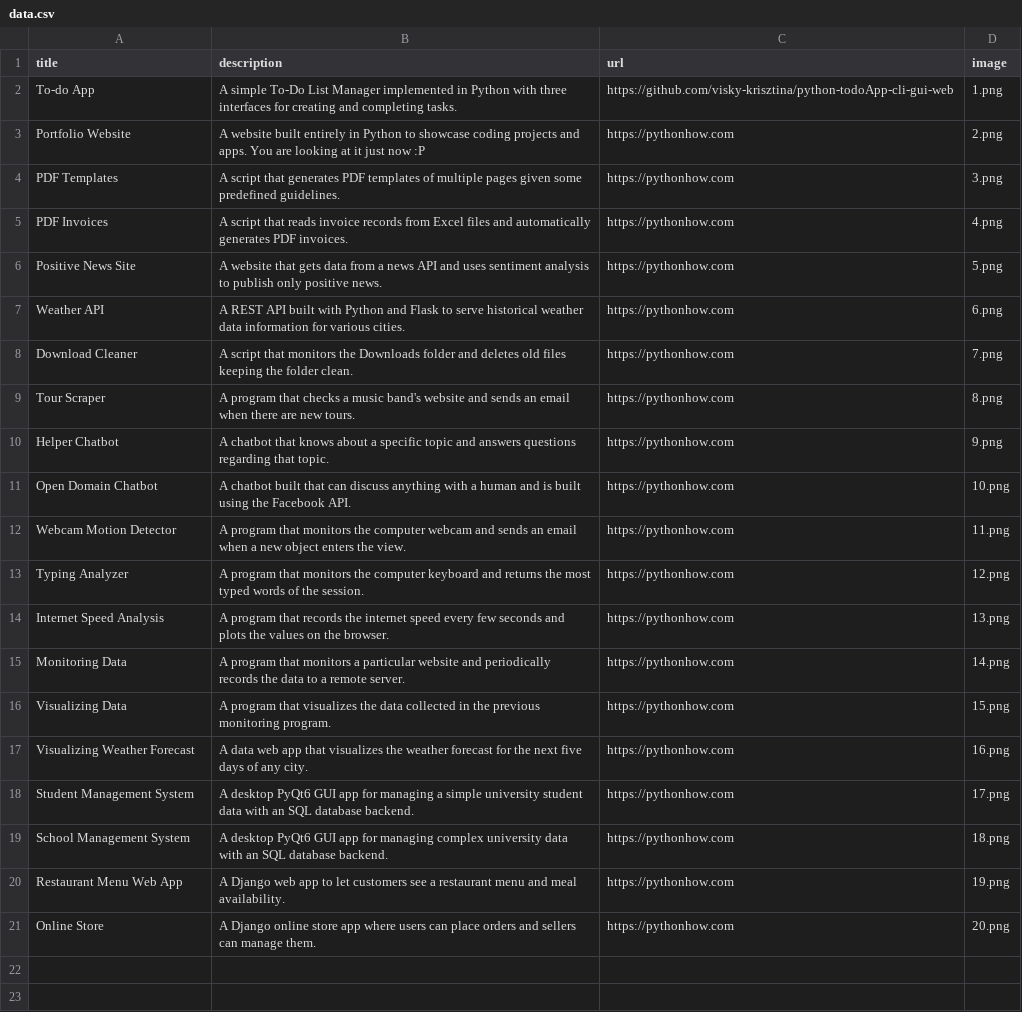
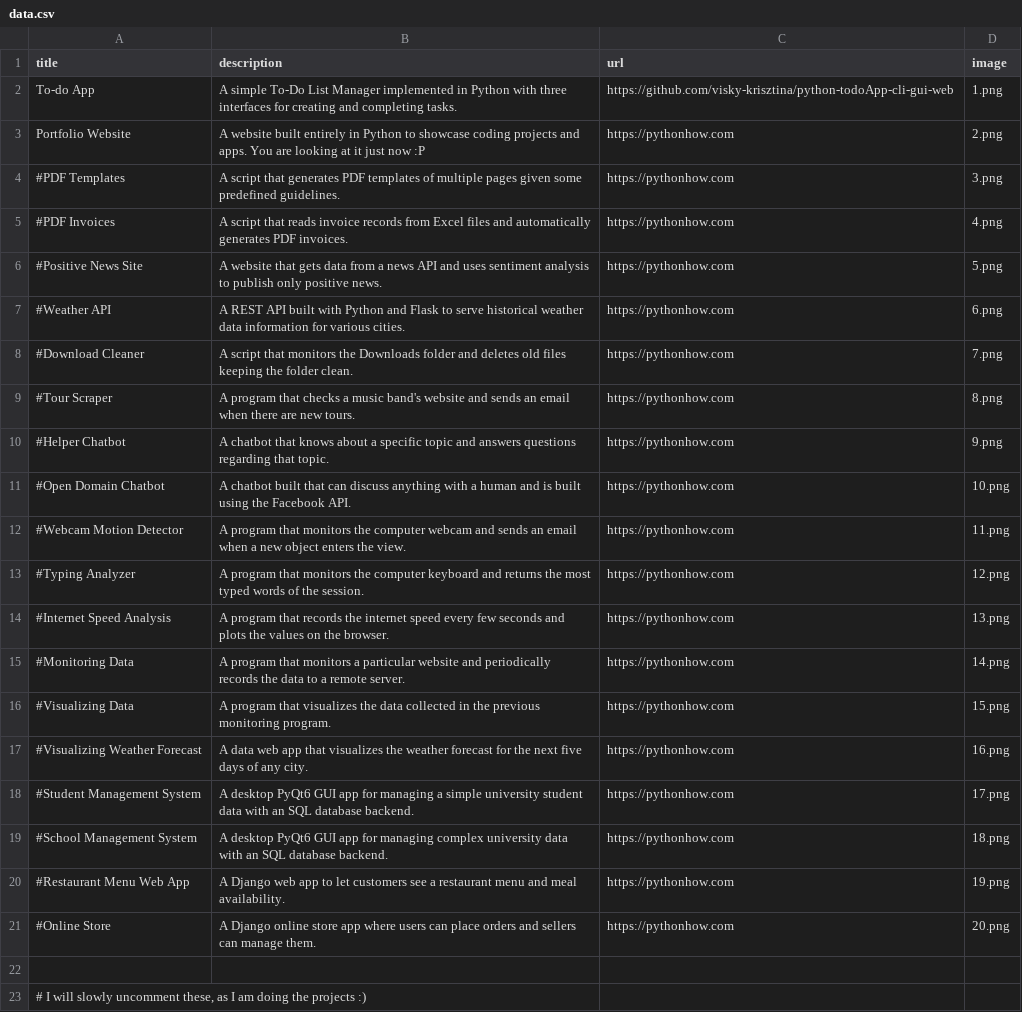
Before and after one commit to visky-krisztina/python-portfolio, a CSV file: data.csv, drawn as a sheet.

Commit message:
Some modifications regarding the projects. # - commented the projects not done yet, and will uncomment them and add them as soon as I finish the project.

```diff
--- a/data.csv
+++ b/data.csv
@@ -3,19 +3,21 @@ To-do App;A simple To-Do List Manager implemented in Python with three interface
 Portfolio Website;A website built entirely in Python to showcase coding projects and apps. You are looking at it just now :P ;https://pythonhow.com;2.png
-PDF Templates;A script that generates PDF templates of multiple pages given some predefined guidelines.;https://pythonhow.com;3.png
-PDF Invoices;A script that reads invoice records from Excel files and automatically generates PDF invoices.;https://pythonhow.com;4.png
-Positive News Site;A website that gets data from a news API and uses sentiment analysis to publish only positive news.;https://pythonhow.com;5.png
-Weather API;A REST API built with Python and Flask to serve historical weather data information for various cities.;https://pythonhow.com;6.png
-Download Cleaner;A script that monitors the Downloads folder and deletes old files keeping the folder clean.;https://pythonhow.com;7.png
-Tour Scraper;A program that checks a music band's website and sends an email when there are new tours.;https://pythonhow.com;8.png
-Helper Chatbot;A chatbot that knows about a specific topic and answers questions regarding that topic.;https://pythonhow.com;9.png
-Open Domain Chatbot;A chatbot built that can discuss anything with a human and is built using the Facebook API.;https://pythonhow.com;10.png
-Webcam Motion Detector;A program that monitors the computer webcam and sends an email when a new object enters the view.;https://pythonhow.com;11.png
-Typing Analyzer;A program that monitors the computer keyboard and returns the most typed words of the session.;https://pythonhow.com;12.png
-Internet Speed Analysis;A program that records the internet speed every few seconds and plots the values on the browser.;https://pythonhow.com;13.png
-Monitoring Data;A program that monitors a particular website and periodically records the data to a remote server.;https://pythonhow.com;14.png
-Visualizing Data;A program that visualizes the data collected in the previous monitoring program. ;https://pythonhow.com;15.png
-Visualizing Weather Forecast;A data web app that visualizes the weather forecast for the next five days of any city.;https://pythonhow.com;16.png
-Student Management System;A desktop PyQt6 GUI app for managing a simple university student data with an SQL database backend.;https://pythonhow.com;17.png
-School Management System;A desktop PyQt6 GUI app for managing complex university data with an SQL database backend.;https://pythonhow.com;18.png
-Restaurant Menu Web App;A Django web app to let customers see a restaurant menu and meal availability.;https://pythonhow.com;19.png
-Online Store;A Django online store app where users can place orders and sellers can manage them.;https://pythonhow.com;20.png
+#PDF Templates;A script that generates PDF templates of multiple pages given some predefined guidelines.;https://pythonhow.com;3.png
+#PDF Invoices;A script that reads invoice records from Excel files and automatically generates PDF invoices.;https://pythonhow.com;4.png
+#Positive News Site;A website that gets data from a news API and uses sentiment analysis to publish only positive news.;https://pythonhow.com;5.png
+#Weather API;A REST API built with Python and Flask to serve historical weather data information for various cities.;https://pythonhow.com;6.png
+#Download Cleaner;A script that monitors the Downloads folder and deletes old files keeping the folder clean.;https://pythonhow.com;7.png
+#Tour Scraper;A program that checks a music band's website and sends an email when there are new tours.;https://pythonhow.com;8.png
+#Helper Chatbot;A chatbot that knows about a specific topic and answers questions regarding that topic.;https://pythonhow.com;9.png
+#Open Domain Chatbot;A chatbot built that can discuss anything with a human and is built using the Facebook API.;https://pythonhow.com;10.png
+#Webcam Motion Detector;A program that monitors the computer webcam and sends an email when a new object enters the view.;https://pythonhow.com;11.png
+#Typing Analyzer;A program that monitors the computer keyboard and returns the most typed words of the session.;https://pythonhow.com;12.png
+#Internet Speed Analysis;A program that records the internet speed every few seconds and plots the values on the browser.;https://pythonhow.com;13.png
+#Monitoring Data;A program that monitors a particular website and periodically records the data to a remote server.;https://pythonhow.com;14.png
+#Visualizing Data;A program that visualizes the data collected in the previous monitoring program. ;https://pythonhow.com;15.png
+#Visualizing Weather Forecast;A data web app that visualizes the weather forecast for the next five days of any city.;https://pythonhow.com;16.png
+#Student Management System;A desktop PyQt6 GUI app for managing a simple university student data with an SQL database backend.;https://pythonhow.com;17.png
+#School Management System;A desktop PyQt6 GUI app for managing complex university data with an SQL database backend.;https://pythonhow.com;18.png
+#Restaurant Menu Web App;A Django web app to let customers see a restaurant menu and meal availability.;https://pythonhow.com;19.png
+#Online Store;A Django online store app where users can place orders and sellers can manage them.;https://pythonhow.com;20.png
+
+# I will slowly uncomment these, as I am doing the projects :)
```
Also changed, not shown: 1 other file.
